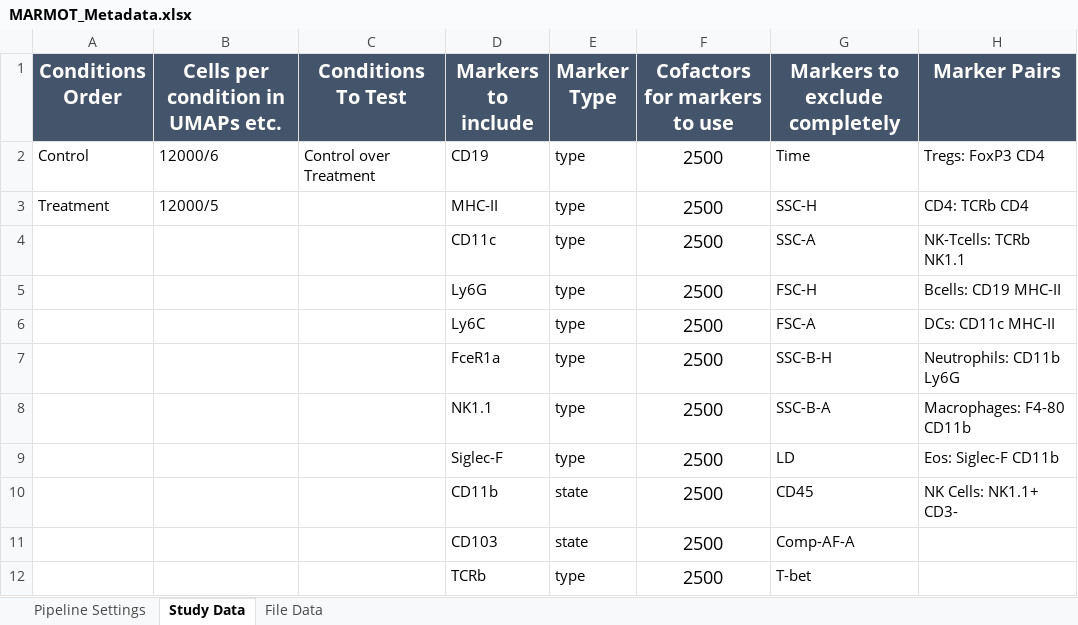
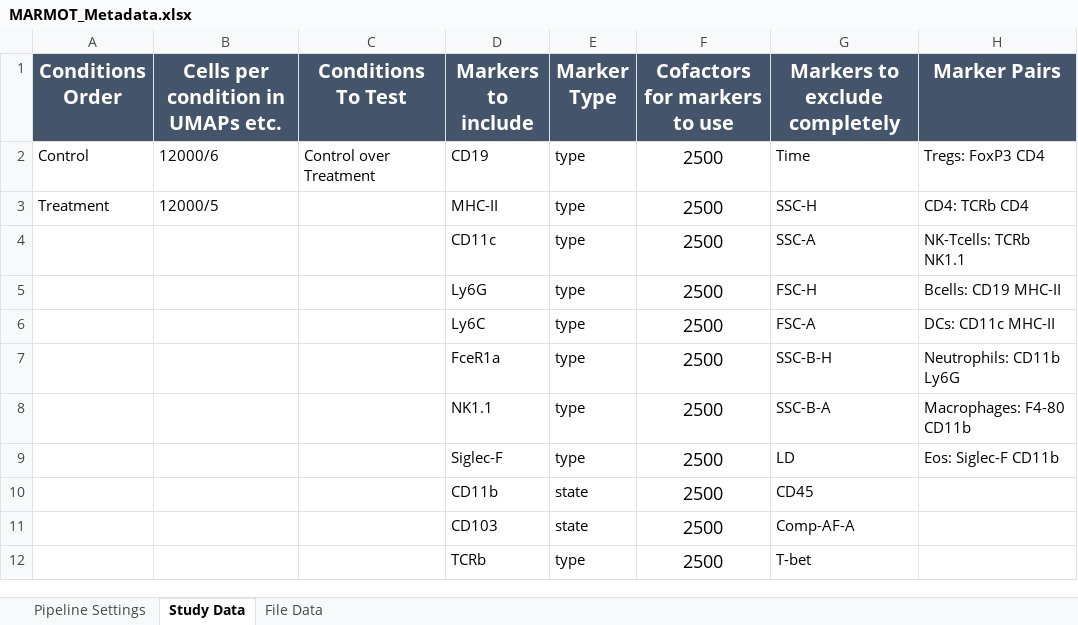
Before and after one commit to peterleary/MARMOT, an Excel workbook: inst/pipeline/MARMOT_Metadata.xlsx, sheet Study Data, drawn as a sheet; only a part is shown; values as stored, in another font and other column widths than the file's, no borders; the diff names each change by its address in the sheet, - before the commit and + after, or states it on an @@ line.

Commit message:
Pipeline: strict FCS matching, Windows RAM fallback, diagnostic log
- Strict basename equality between md$file_name and files in fcsDir.
  Missing file is fatal with a clear message; extras on disk are ignored.
  Kills the `.fcs.fcs` substring-match class of silent sample drops.
- Windows RAM probe drops `wmic` (deprecated on 11+). Emits a loud
  warning and falls back to user-declared ramPerCore x nCores.
- New ambient R_files/marmot_run_log.json: shape-only diagnostic log
  written progressively through rendering. Captures system, package
  versions, settings, data/clustering/DA/DS shape summaries, and
  render status. No cell values, no sample/condition labels —
  safe to attach to bug reports.
- Minor metadata.xlsx template tweak.

```diff
--- a/inst/pipeline/MARMOT_Metadata.xlsx (sheet Study Data)
+++ b/inst/pipeline/MARMOT_Metadata.xlsx (sheet Study Data)
-H10 (Marker Pairs): NK Cells: NK1.1+ CD3-
+H10 (Marker Pairs): (empty)
```
Also changed, not shown: 1 other file.
